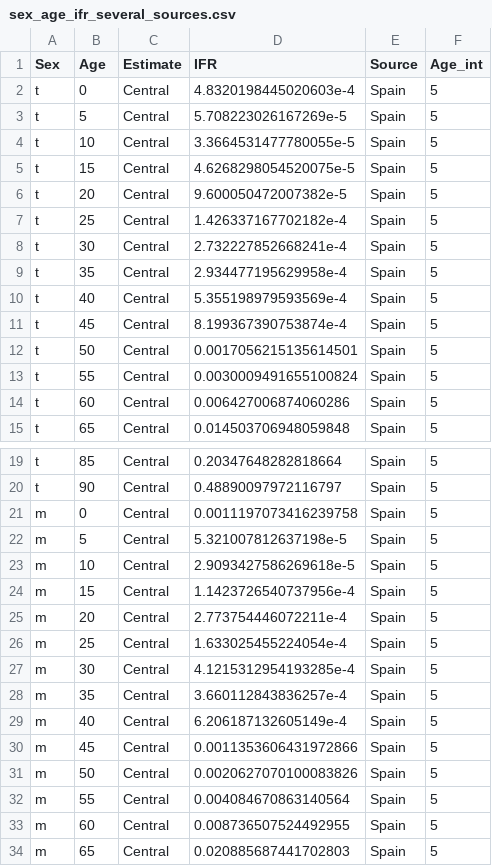
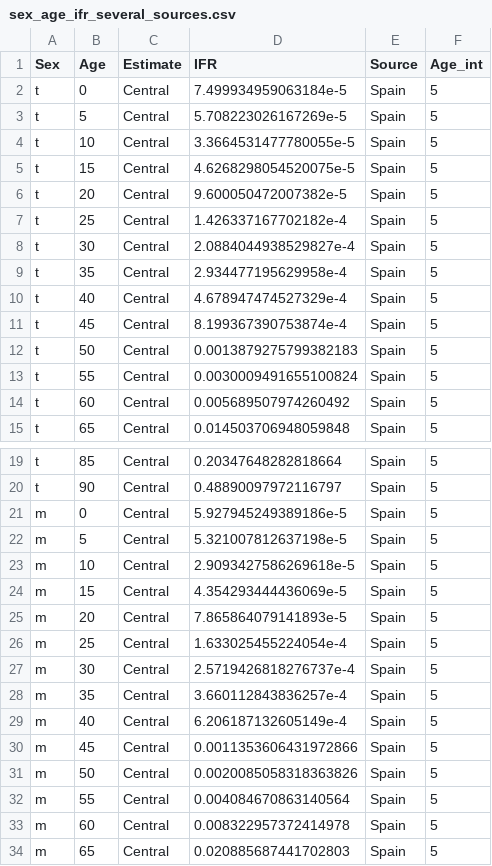
Before and after one commit to kikeacosta/ifr_age_spain, a CSV file: Output/sex_age_ifr_several_sources.csv, drawn as a sheet; only a part is shown, gaps mark what is left out; the diff covers the shown part only.

```diff
--- a/Output/sex_age_ifr_several_sources.csv
+++ b/Output/sex_age_ifr_several_sources.csv
@@ -1,3 +1,3 @@
 Sex,Age,Estimate,IFR,Source,Age_int
-t,0,Central,4.8320198445020603e-4,Spain,5
+t,0,Central,7.499934959063184e-5,Spain,5
 t,5,Central,5.708223026167269e-5,Spain,5
@@ -7,9 +7,9 @@ t,20,Central,9.600050472007382e-5,Spain,5
 t,25,Central,1.426337167702182e-4,Spain,5
-t,30,Central,2.732227852668241e-4,Spain,5
+t,30,Central,2.0884044938529827e-4,Spain,5
 t,35,Central,2.934477195629958e-4,Spain,5
-t,40,Central,5.355198979593569e-4,Spain,5
+t,40,Central,4.678947474527329e-4,Spain,5
 t,45,Central,8.199367390753874e-4,Spain,5
-t,50,Central,0.0017056215135614501,Spain,5
+t,50,Central,0.0013879275799382183,Spain,5
 t,55,Central,0.0030009491655100824,Spain,5
-t,60,Central,0.006427006874060286,Spain,5
+t,60,Central,0.005689507974260492,Spain,5
 t,65,Central,0.014503706948059848,Spain,5
@@ -20,9 +20,9 @@ t,85,Central,0.20347648282818664,Spain,5
 t,90,Central,0.48890097972116797,Spain,5
-m,0,Central,0.0011197073416239758,Spain,5
+m,0,Central,5.927945249389186e-5,Spain,5
 m,5,Central,5.321007812637198e-5,Spain,5
 m,10,Central,2.9093427586269618e-5,Spain,5
-m,15,Central,1.1423726540737956e-4,Spain,5
-m,20,Central,2.773754446072211e-4,Spain,5
+m,15,Central,4.354293444436069e-5,Spain,5
+m,20,Central,7.865864079141893e-5,Spain,5
 m,25,Central,1.633025455224054e-4,Spain,5
-m,30,Central,4.1215312954193285e-4,Spain,5
+m,30,Central,2.5719426818276737e-4,Spain,5
 m,35,Central,3.660112843836257e-4,Spain,5
@@ -30,5 +30,5 @@ m,40,Central,6.206187132605149e-4,Spain,5
 m,45,Central,0.0011353606431972866,Spain,5
-m,50,Central,0.0020627070100083826,Spain,5
+m,50,Central,0.0020085058318363826,Spain,5
 m,55,Central,0.004084670863140564,Spain,5
-m,60,Central,0.008736507524492955,Spain,5
+m,60,Central,0.008322957372414978,Spain,5
 m,65,Central,0.020885687441702803,Spain,5
```
Also changed, not shown: 28 edited cells elsewhere in this file, Output/spain_sex_age_ifr.csv, Output/spain_sex_age_ifr_single_years.csv, 18 other files.
